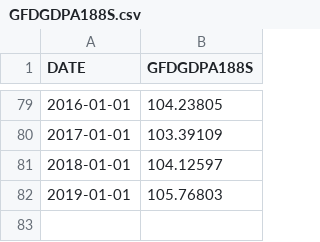
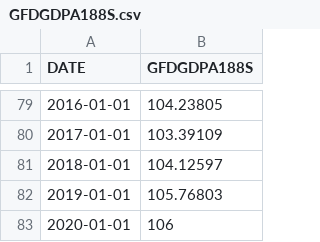
Before and after one commit to chenyangfinance/files, a CSV file: GFDGDPA188S.csv, drawn as a sheet; only a part is shown, gaps mark what is left out.

Commit message:
Update GFDGDPA188S.csv

```diff
--- a/GFDGDPA188S.csv
+++ b/GFDGDPA188S.csv
@@ -82 +82,2 @@ DATE,GFDGDPA188S
 2019-01-01,105.76803
+2020-01-01,106
```
